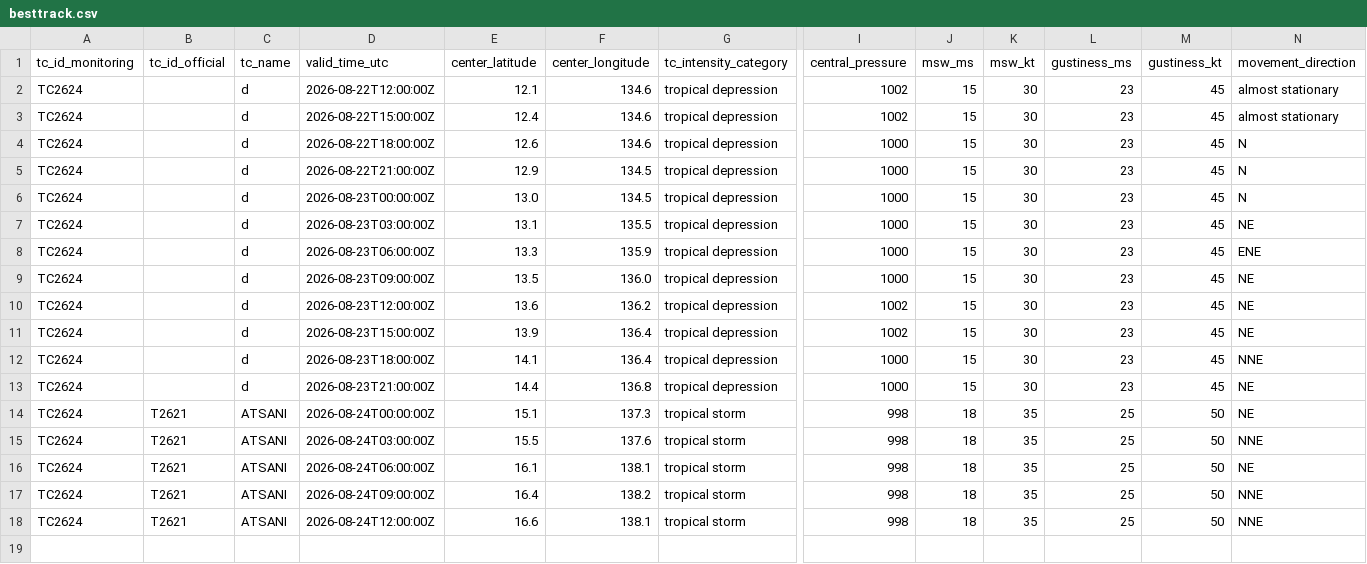
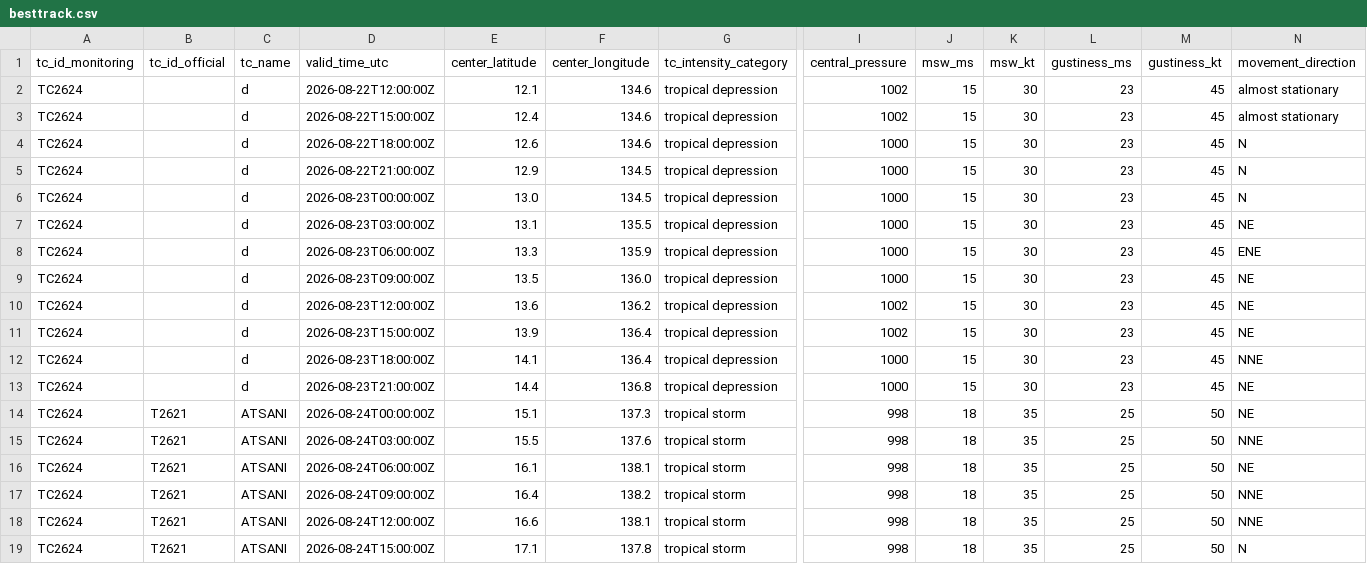
Before and after one commit to beuraieon-a/jma-tc-tracker, a CSV file: data/T2621_ATSANI/besttrack.csv, drawn as a sheet; only a part is shown, gaps mark what is left out; rows hold the shown columns only; the diff names each change by its address in the sheet, - before the commit and + after, or states it on an @@ line.

Commit message:
data: 32750248287 2026-08-24T16:20:33Z

```diff
--- a/data/T2621_ATSANI/besttrack.csv
+++ b/data/T2621_ATSANI/besttrack.csv
+row 19: TC2624 | T2621 | ATSANI | 2026-08-24T15:00:00Z | 17.1 | 137.8 | tropical storm | 998 | 18 | 35 | 25 | 50 | N
```
Also changed, not shown: 4 other files.
